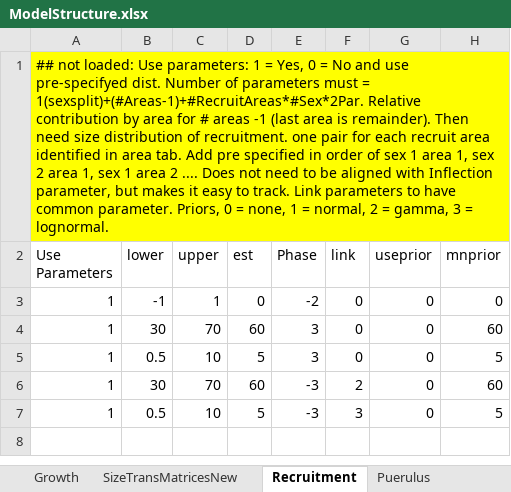
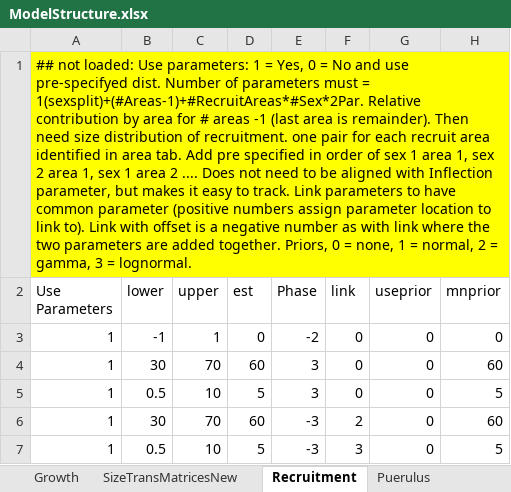
Before and after one commit to sdelestang/IMuLT, an Excel workbook: inst/extdata/ModelStructure.xlsx, sheet Recruitment, drawn as a sheet; only a part is shown; values as stored, in another font and other column widths than the file's, no borders; the diff names each change by its address in the sheet, - before the commit and + after, or states it on an @@ line.

Commit message:
Added ability to link with an offset and migration linking

```diff
--- a/inst/extdata/ModelStructure.xlsx (sheet Recruitment)
+++ b/inst/extdata/ModelStructure.xlsx (sheet Recruitment)
-A1 (Use Parameters): …have common parameter. Priors, 0…
+A1 (Use Parameters): …have common parameter (positive numbers assign parameter location to link to). Link with offset is a negative number as with link where the two parameters are added together. Priors, 0…
```
Also changed, not shown: sheet Catch, sheet migrate, sheet PuerulusPar, 4 other files.
